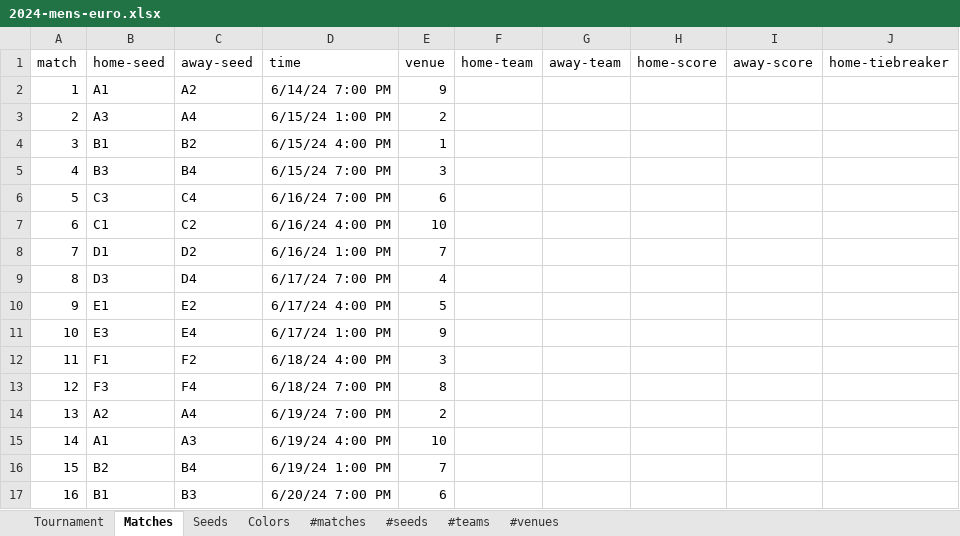
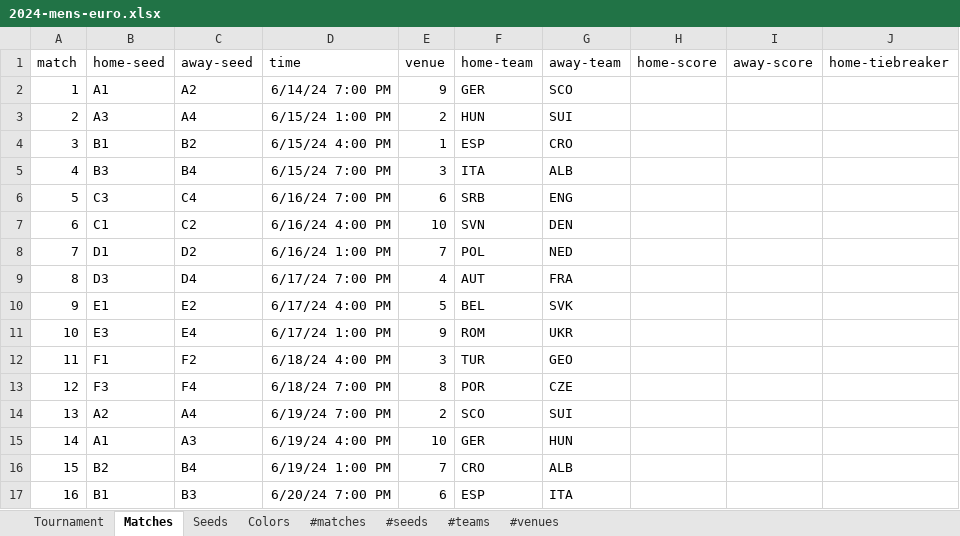
Before and after one commit to bruceoberg/soccer-tourney-poster, an Excel workbook: src/stp/database/2024-mens-euro.xlsx, sheet Matches, drawn as a sheet; only a part is shown; values as stored, in another font and other column widths than the file's, no borders; table styles not drawn; the diff covers the shown part only; the diff names each change by its address in the sheet, - before the commit and + after, or states it on an @@ line.

```diff
--- a/src/stp/database/2024-mens-euro.xlsx (sheet Matches)
+++ b/src/stp/database/2024-mens-euro.xlsx (sheet Matches)
-F2 (home-team): (empty)
+F2 (home-team): GER
-G2 (away-team): (empty)
+G2 (away-team): SCO
-F3 (home-team): (empty)
+F3 (home-team): HUN
-G3 (away-team): (empty)
+G3 (away-team): SUI
-F4 (home-team): (empty)
+F4 (home-team): ESP
-G4 (away-team): (empty)
+G4 (away-team): CRO
-F5 (home-team): (empty)
+F5 (home-team): ITA
-G5 (away-team): (empty)
+G5 (away-team): ALB
-F6 (home-team): (empty)
+F6 (home-team): SRB
-G6 (away-team): (empty)
+G6 (away-team): ENG
-F7 (home-team): (empty)
+F7 (home-team): SVN
-G7 (away-team): (empty)
+G7 (away-team): DEN
-F8 (home-team): (empty)
+F8 (home-team): POL
-G8 (away-team): (empty)
+G8 (away-team): NED
-F9 (home-team): (empty)
+F9 (home-team): AUT
-G9 (away-team): (empty)
+G9 (away-team): FRA
-F10 (home-team): (empty)
+F10 (home-team): BEL
-G10 (away-team): (empty)
+G10 (away-team): SVK
-F11 (home-team): (empty)
+F11 (home-team): ROM
-G11 (away-team): (empty)
+G11 (away-team): UKR
-F12 (home-team): (empty)
+F12 (home-team): TUR
-G12 (away-team): (empty)
+G12 (away-team): GEO
-F13 (home-team): (empty)
+F13 (home-team): POR
-G13 (away-team): (empty)
+G13 (away-team): CZE
-F14 (home-team): (empty)
+F14 (home-team): SCO
-G14 (away-team): (empty)
+G14 (away-team): SUI
-F15 (home-team): (empty)
+F15 (home-team): GER
-G15 (away-team): (empty)
+G15 (away-team): HUN
-F16 (home-team): (empty)
+F16 (home-team): CRO
-G16 (away-team): (empty)
+G16 (away-team): ALB
-F17 (home-team): (empty)
+F17 (home-team): ESP
-G17 (away-team): (empty)
+G17 (away-team): ITA
```
Also changed, not shown: 40 edited cells elsewhere in this sheet, src/stp/database/2024-mens-copa-america.xlsx, src/stp/database/2025-mens-club-world-cup.xlsx, 1 other file.
